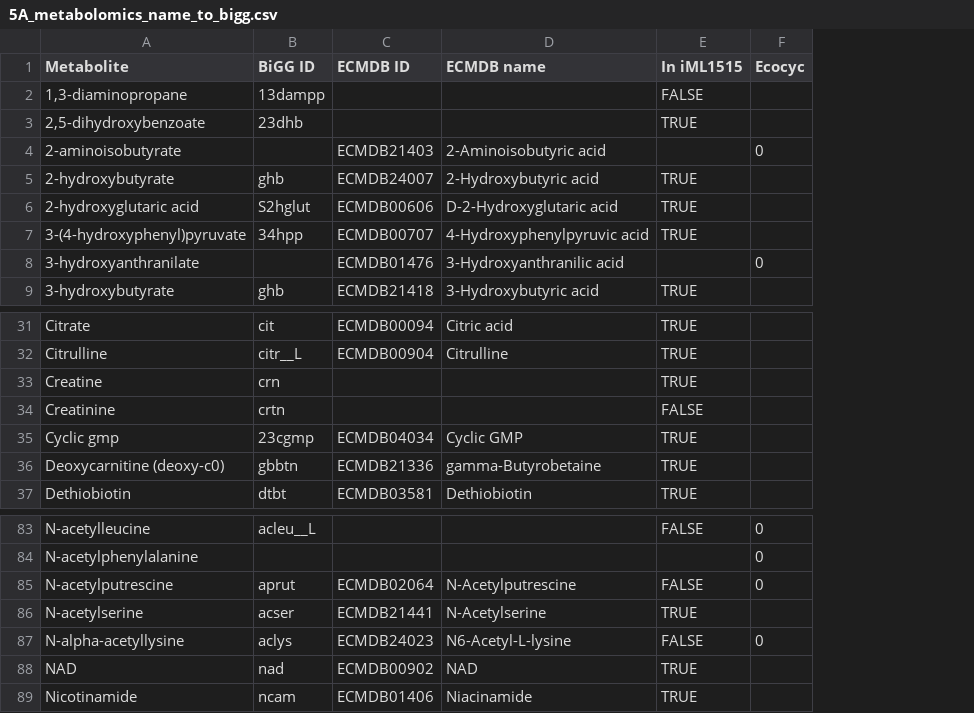
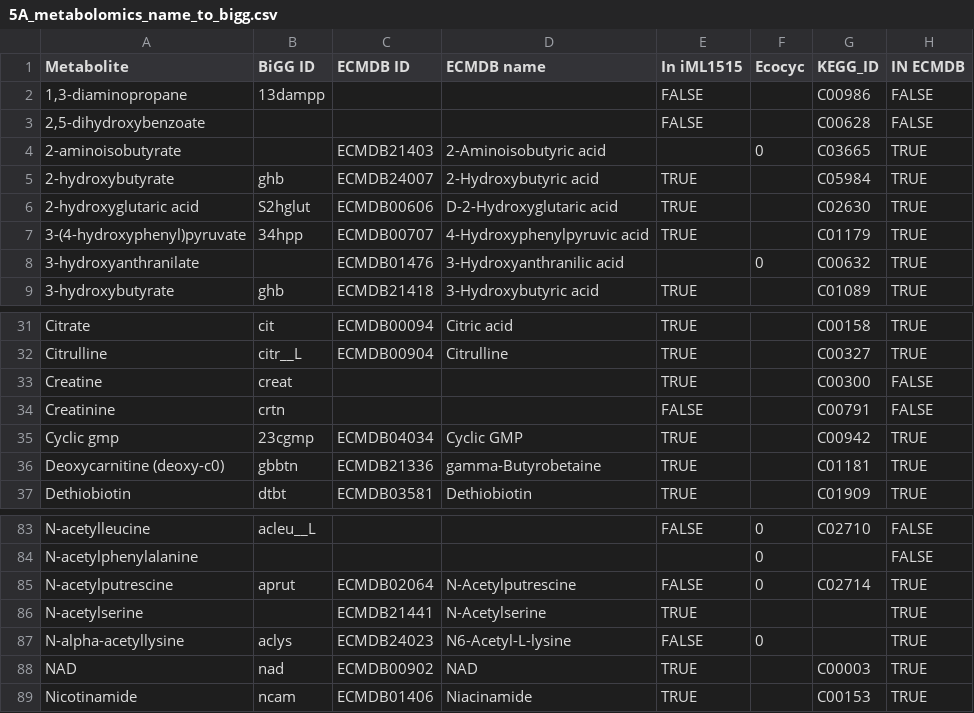
Before and after one commit to sulheim/metabolite-release, a CSV file: data/this_project/5_div/5A_metabolomics_name_to_bigg.csv, drawn as a sheet; only a part is shown, gaps mark what is left out; the diff names each change by its address in the sheet, - before the commit and + after, or states it on an @@ line.

Commit message:
Filter metabolites based on ECMDB
instead of iML1515

```diff
--- a/data/this_project/5_div/5A_metabolomics_name_to_bigg.csv
+++ b/data/this_project/5_div/5A_metabolomics_name_to_bigg.csv
+column G (KEGG_ID), rows 2-9: C00986 | C00628 | C03665 | C05984 | C02630 | C01179 | C00632 | C01089; rows 31-37: C00158 | C00327 | C00300 | C00791 | C00942 | C01181 | C01909; rows 83-89: C02710 |  | C02714 |  |  | C00003 | C00153
+column H (IN ECMDB), rows 2-9: FALSE | FALSE | TRUE | TRUE | TRUE | TRUE | TRUE | TRUE; rows 31-37: TRUE | TRUE | FALSE | FALSE | TRUE | TRUE | TRUE; rows 83-89: FALSE | FALSE | TRUE | TRUE | TRUE | TRUE | TRUE
-B3 (BiGG ID): 23dhb
+B3 (BiGG ID): (empty)
-E3 (In iML1515): TRUE
+E3 (In iML1515): FALSE
-B33 (BiGG ID): crn
+B33 (BiGG ID): creat
-B86 (BiGG ID): acser
+B86 (BiGG ID): (empty)
```
Also changed, not shown: data/this_project/2_keio_strains_screening/2F_metabolomics_name_to_bigg.csv, 8 other files.
